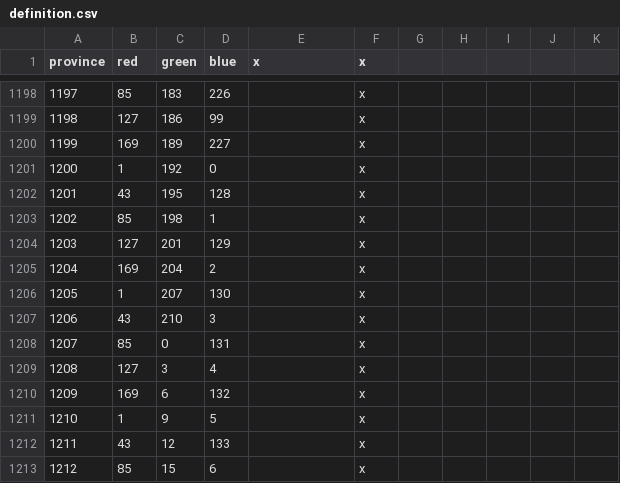
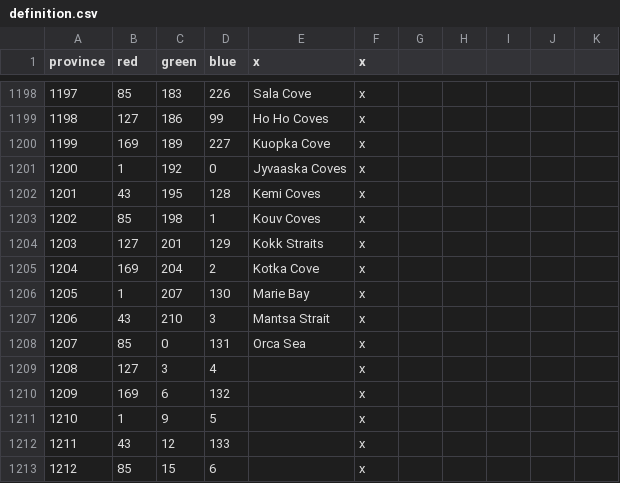
Before and after one commit to locustgate/Hylian-Kings, a CSV file: Hylian Kings/map/definition.csv, drawn as a sheet; only a part is shown, gaps mark what is left out; the diff covers the shown part only.

```diff
--- a/Hylian Kings/map/definition.csv
+++ b/Hylian Kings/map/definition.csv
@@ -1198,12 +1198,12 @@ province;red;green;blue;x;x
-1197;85;183;226;;x
-1198;127;186;99;;x
-1199;169;189;227;;x
-1200;1;192;0;;x
-1201;43;195;128;;x
-1202;85;198;1;;x
-1203;127;201;129;;x
-1204;169;204;2;;x
-1205;1;207;130;;x
-1206;43;210;3;;x
-1207;85;0;131;;x
+1197;85;183;226;Sala Cove;x
+1198;127;186;99;Ho Ho Coves;x
+1199;169;189;227;Kuopka Cove;x
+1200;1;192;0;Jyvaaska Coves;x
+1201;43;195;128;Kemi Coves;x
+1202;85;198;1;Kouv Coves;x
+1203;127;201;129;Kokk Straits;x
+1204;169;204;2;Kotka Cove;x
+1205;1;207;130;Marie Bay;x
+1206;43;210;3;Mantsa Strait;x
+1207;85;0;131;Orca Sea;x
 1208;127;3;4;;x
```
Also changed, not shown: 23 edited cells elsewhere in this file, Hylian Kings/localisation/0_Province_names.csv, 3 other files.
